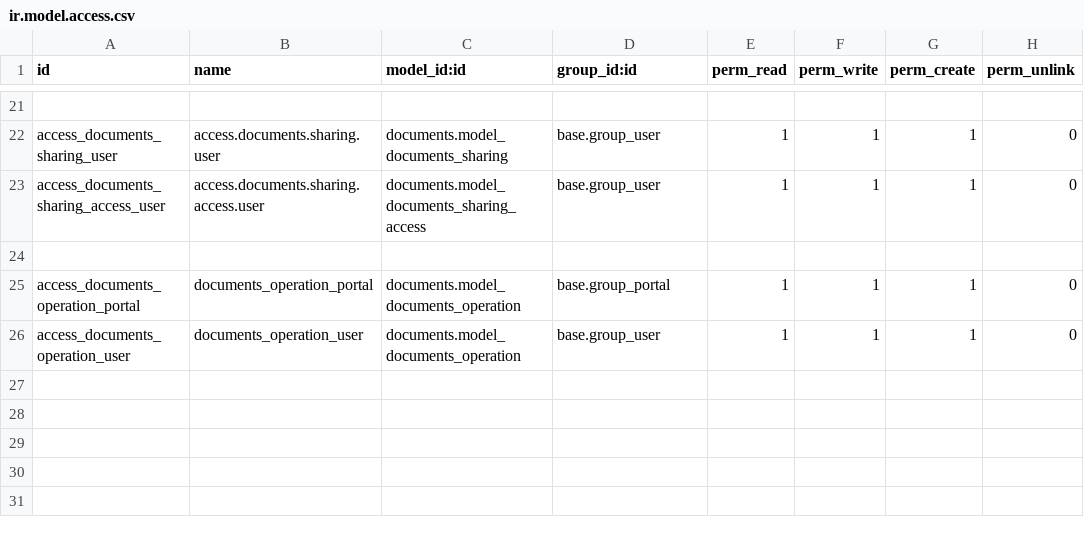
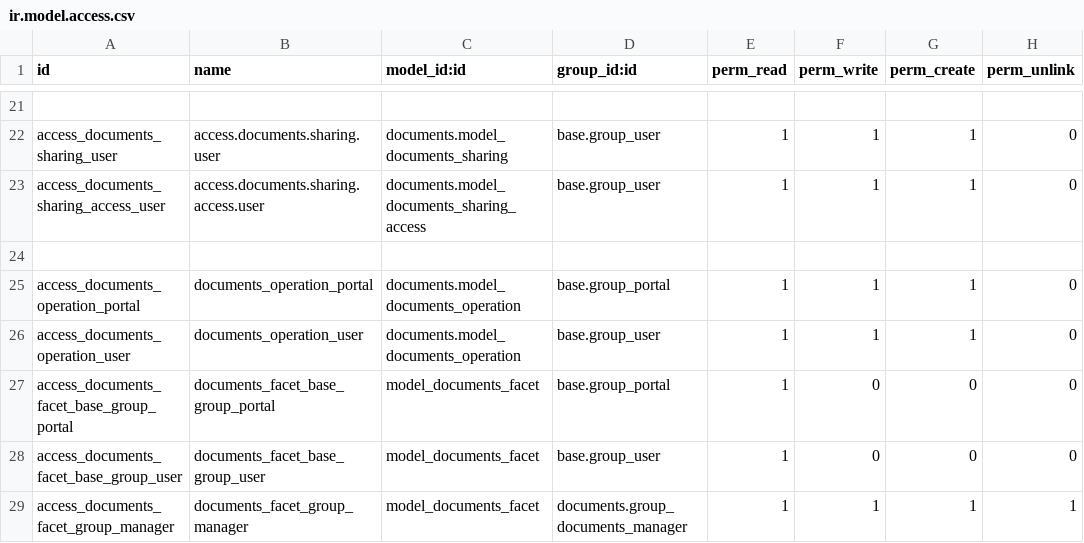
Before and after one commit to skme05/module-document-odoo, a CSV file: documents/security/ir.model.access.csv, drawn as a sheet; only a part is shown, gaps mark what is left out; the diff names each change by its address in the sheet, - before the commit and + after, or states it on an @@ line.

```diff
--- a/documents/security/ir.model.access.csv
+++ b/documents/security/ir.model.access.csv
+row 27: access_documents_facet_base_group_portal | documents_facet_base_group_portal | model_documents_facet | base.group_portal | 1 | 0 | 0 | 0
+row 28: access_documents_facet_base_group_user | documents_facet_base_group_user | model_documents_facet | base.group_user | 1 | 0 | 0 | 0
+row 29: access_documents_facet_group_manager | documents_facet_group_manager | model_documents_facet | documents.group_documents_manager | 1 | 1 | 1 | 1
```
Also changed, not shown: 9 other files.
